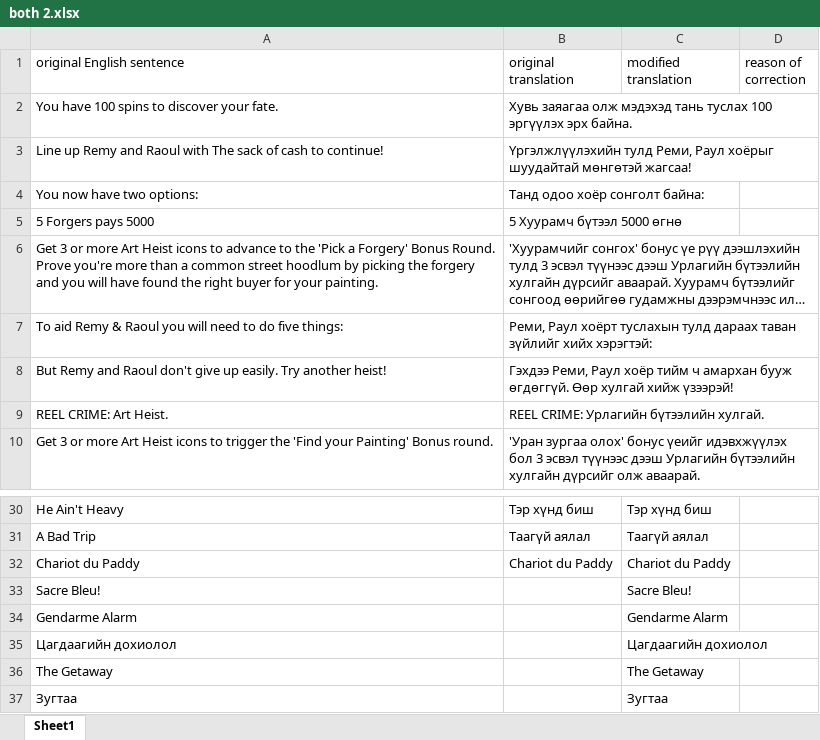
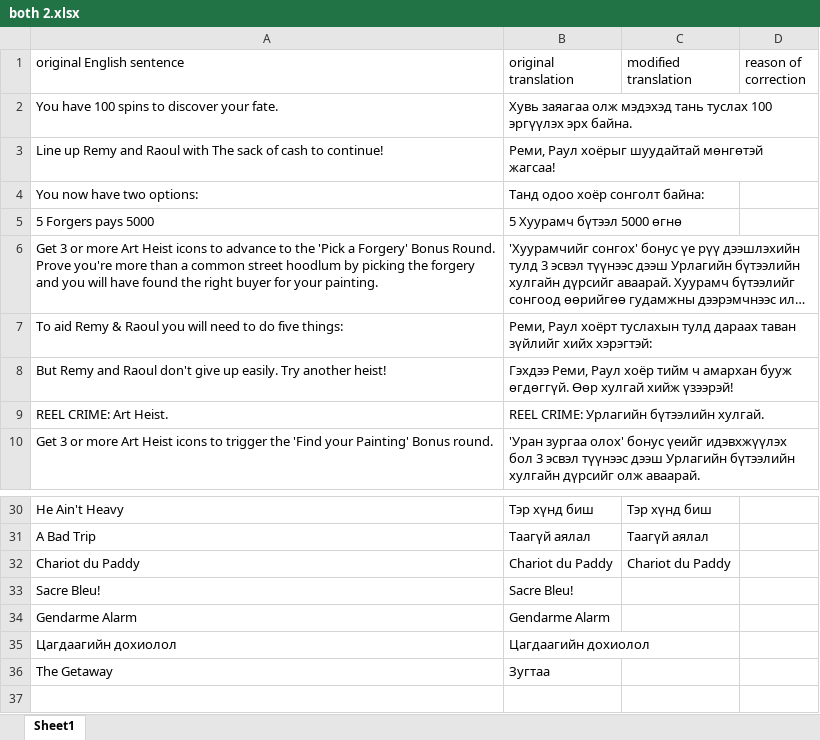
Before and after one commit to GoldenSnakeWebDev/translation-checker, an Excel workbook: result/both 2.xlsx, sheet Sheet1, drawn as a sheet; only a part is shown, gaps mark what is left out; long unchanged cells end in …; values as stored, in another font and other column widths than the file's, no borders; the diff names each change by its address in the sheet, - before the commit and + after, or states it on an @@ line.

```diff
--- a/result/both 2.xlsx (sheet Sheet1)
+++ b/result/both 2.xlsx (sheet Sheet1)
-B3 (original translation): Үргэлжлүүлэхийн тулд Реми, Раул…
+B3 (original translation): Реми, Раул…
-B33 (original translation): (empty)
+B33 (original translation): Sacre Bleu!
-C33 (modified translation): Sacre Bleu!
+C33 (modified translation): (empty)
-B34 (original translation): (empty)
+B34 (original translation): Gendarme Alarm
-C34 (modified translation): Gendarme Alarm
+C34 (modified translation): (empty)
-B35 (original translation): (empty)
+B35 (original translation): Цагдаагийн дохиолол
-C35 (modified translation): Цагдаагийн дохиолол
+C35 (modified translation): (empty)
-B36 (original translation): (empty)
+B36 (original translation): Зугтаа
-C36 (modified translation): The Getaway
+C36 (modified translation): (empty)
-row 37: Зугтаа |  | Зугтаа
```
Also changed, not shown: result/both 1.xlsx, result/test for local 1.xlsx, 5 other files.
